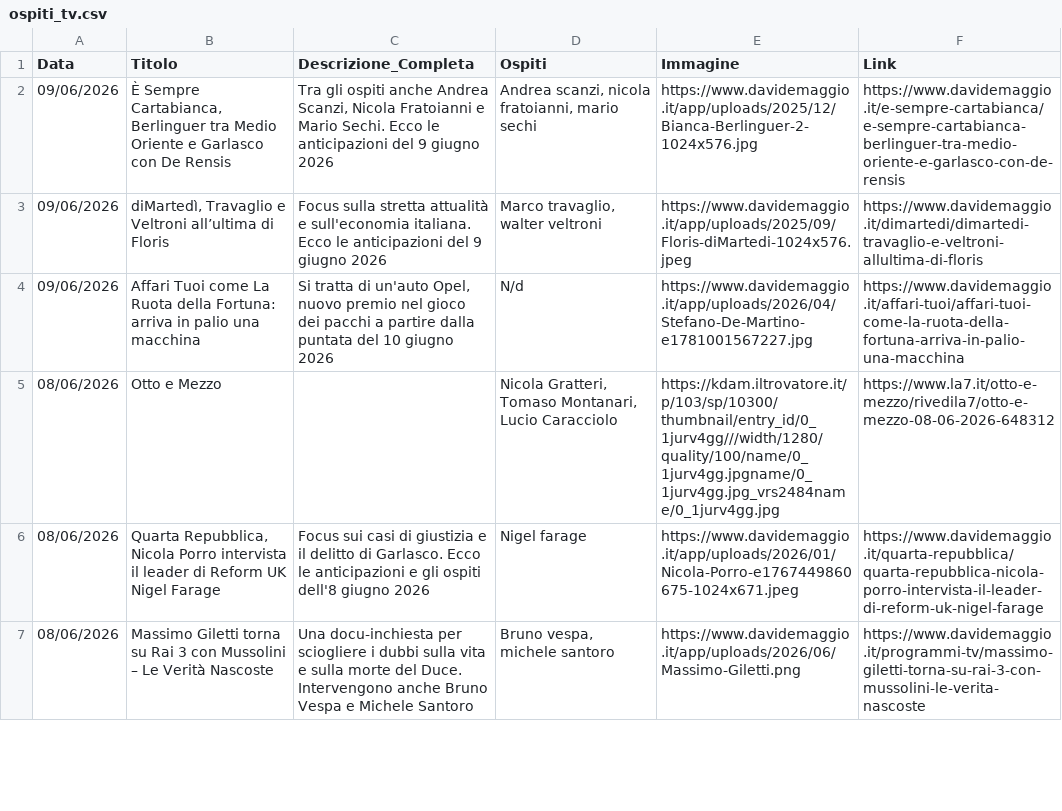
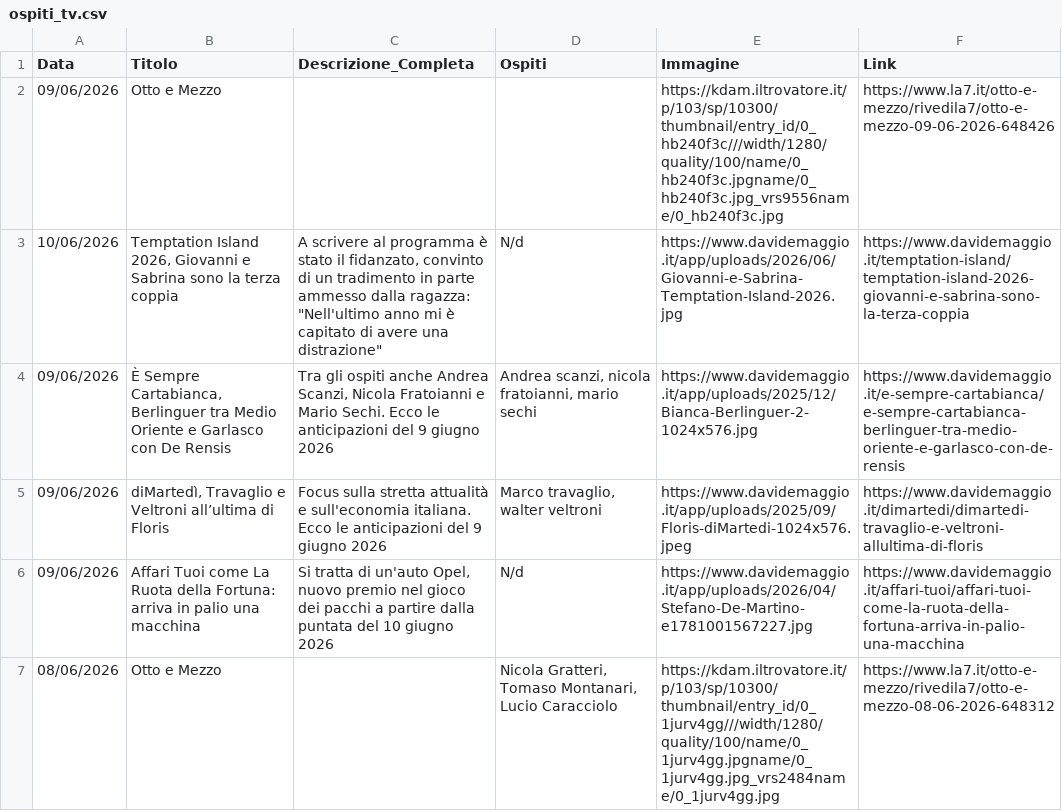
Before and after one commit to NVPasetti/strumenti_editoria_nvp, a CSV file: ospiti_tv.csv, drawn as a sheet; only a part is shown; the shorter side is filled out with more unchanged rows; the diff names each change by its address in the sheet, - before the commit and + after, or states it on an @@ line.

```diff
--- a/ospiti_tv.csv
+++ b/ospiti_tv.csv
+row 2: 09/06/2026 | Otto e Mezzo |  |  | https://kdam.iltrovatore.it/p/103/sp/10300/thumbnail/entry_id/0_hb240f3c///width/1280/quality/100/name/0_hb240f3c.jpgname/0_hb240f3c.jpg_vrs9556name/0_hb240f3c.jpg | https://www.la7.it/otto-e-mezzo/rivedila7/otto-e-mezzo-09-06-2026-648426
+row 3: 10/06/2026 | Temptation Island 2026, Giovanni e Sabrina sono la terza coppia | A scrivere al programma è stato il fidanzato, convinto di un tradimento in parte ammesso dalla ragazza: "Nell'ultimo anno mi è capitato di avere una distrazione" | N/d | https://www.davidemaggio.it/app/uploads/2026/06/Giovanni-e-Sabrina-Temptation-Island-2026.jpg | https://www.davidemaggio.it/temptation-island/temptation-island-2026-giovanni-e-sabrina-sono-la-terza-coppia
```
